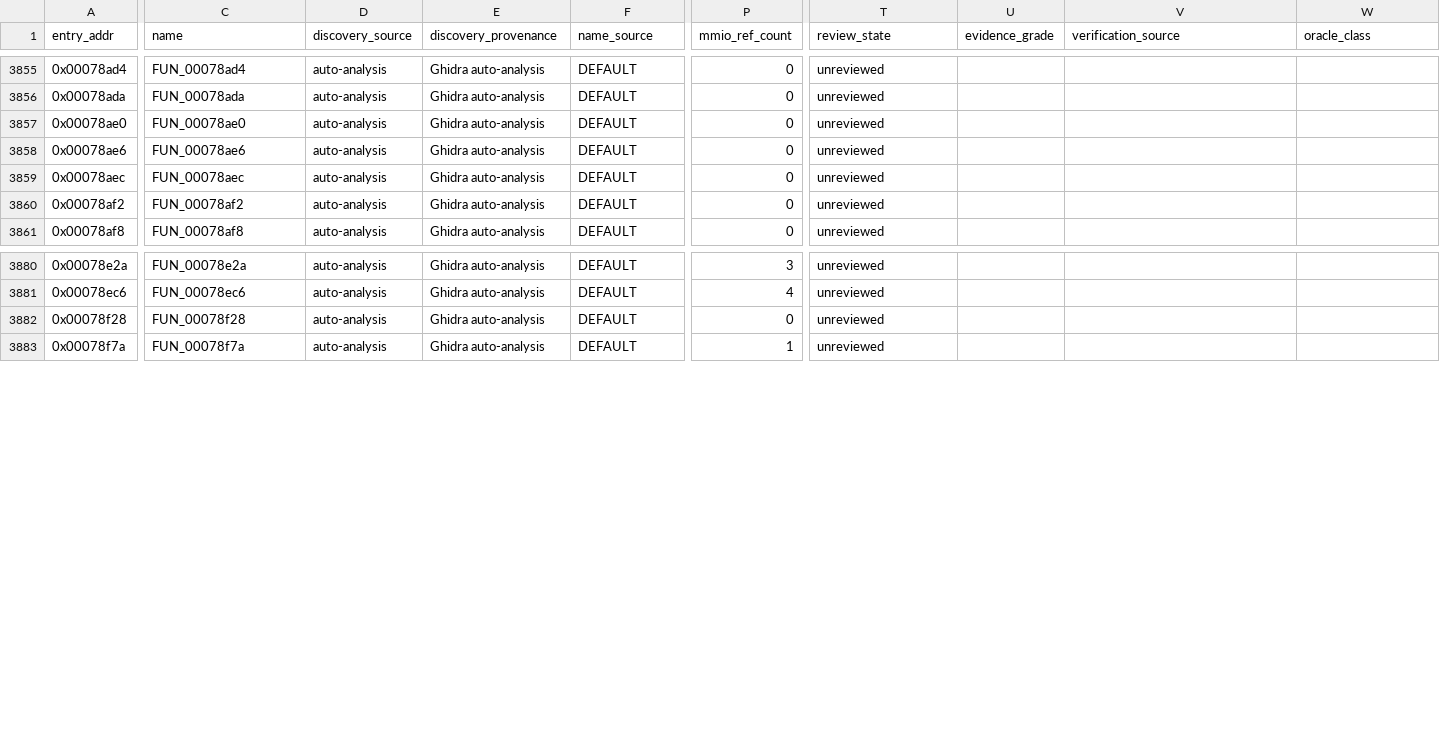
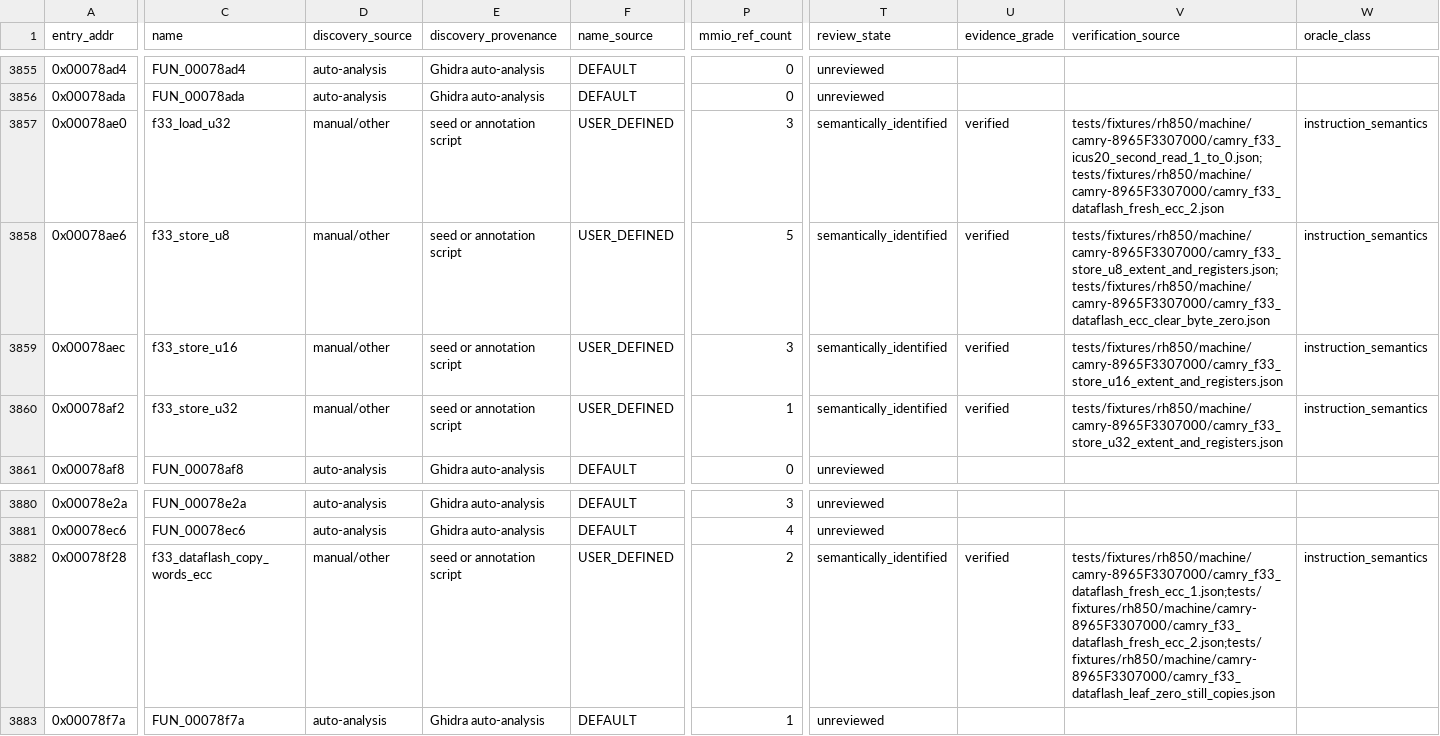
Before and after one commit to kaikozlov/ghidra_rh850, a CSV file: data/targets/camry-8965F3307000/semantic_coverage_ledger.csv, drawn as a sheet; only a part is shown, gaps mark what is left out; the diff covers the shown part only; the diff names each change by its address in the sheet, - before the commit and + after, or states it on an @@ line.

```diff
--- a/data/targets/camry-8965F3307000/semantic_coverage_ledger.csv
+++ b/data/targets/camry-8965F3307000/semantic_coverage_ledger.csv
-C3857 (name): FUN_00078ae0
+C3857 (name): f33_load_u32
-D3857:D3860 (discovery_source): auto-analysis
+D3857:D3860 (discovery_source): manual/other
-E3857:E3860 (discovery_provenance): Ghidra auto-analysis
+E3857:E3860 (discovery_provenance): seed or annotation script
-F3857:F3860 (name_source): DEFAULT
+F3857:F3860 (name_source): USER_DEFINED
-P3857 (mmio_ref_count): 0
+P3857 (mmio_ref_count): 3
-T3857:T3860 (review_state): unreviewed
+T3857:T3860 (review_state): semantically_identified
-U3857:U3860 (evidence_grade): (empty)
+U3857:U3860 (evidence_grade): verified
-V3857 (verification_source): (empty)
+V3857 (verification_source): tests/fixtures/rh850/machine/camry-8965F3307000/camry_f33_icus20_second_read_1_to_0.json;tests/fixtures/rh850/machine/camry-8965F3307000/camry_f33_dataflash_fresh_ecc_2.json
-W3857:W3860 (oracle_class): (empty)
+W3857:W3860 (oracle_class): instruction_semantics
-C3858 (name): FUN_00078ae6
+C3858 (name): f33_store_u8
-P3858 (mmio_ref_count): 0
+P3858 (mmio_ref_count): 5
-V3858 (verification_source): (empty)
+V3858 (verification_source): tests/fixtures/rh850/machine/camry-8965F3307000/camry_f33_store_u8_extent_and_registers.json;tests/fixtures/rh850/machine/camry-8965F3307000/camry_f33_dataflash_ecc_clear_byte_zero.json
-C3859 (name): FUN_00078aec
+C3859 (name): f33_store_u16
-P3859 (mmio_ref_count): 0
+P3859 (mmio_ref_count): 3
-V3859 (verification_source): (empty)
+V3859 (verification_source): tests/fixtures/rh850/machine/camry-8965F3307000/camry_f33_store_u16_extent_and_registers.json
-C3860 (name): FUN_00078af2
+C3860 (name): f33_store_u32
-P3860 (mmio_ref_count): 0
+P3860 (mmio_ref_count): 1
-V3860 (verification_source): (empty)
+V3860 (verification_source): tests/fixtures/rh850/machine/camry-8965F3307000/camry_f33_store_u32_extent_and_registers.json
-C3882 (name): FUN_00078f28
+C3882 (name): f33_dataflash_copy_words_ecc
-D3882 (discovery_source): auto-analysis
+D3882 (discovery_source): manual/other
-E3882 (discovery_provenance): Ghidra auto-analysis
+E3882 (discovery_provenance): seed or annotation script
-F3882 (name_source): DEFAULT
+F3882 (name_source): USER_DEFINED
-P3882 (mmio_ref_count): 0
+P3882 (mmio_ref_count): 2
-T3882 (review_state): unreviewed
+T3882 (review_state): semantically_identified
-U3882 (evidence_grade): (empty)
+U3882 (evidence_grade): verified
-V3882 (verification_source): (empty)
+V3882 (verification_source): tests/fixtures/rh850/machine/camry-8965F3307000/camry_f33_dataflash_fresh_ecc_1.json;tests/fixtures/rh850/machine/camry-8965F3307000/camry_f33_dataflash_fresh_ecc_2.json;tests/fixtures/rh850/machine/camry-8965F3307000/camry_f33_dataflash_leaf_zero_still_copies.json
-W3882 (oracle_class): (empty)
+W3882 (oracle_class): instruction_semantics
```
Also changed, not shown: 51 edited cells elsewhere in this file, data/p1m_sfr_labels.csv, data/targets/camry-8965F3307000/semantic_review_status.csv, 51 other files.
